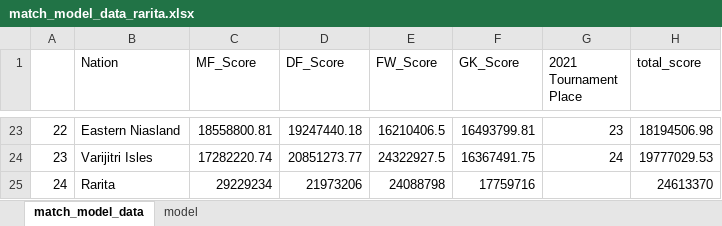
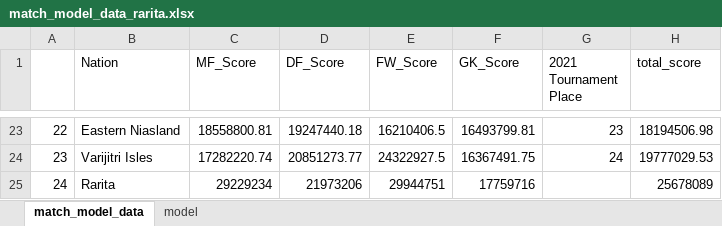
Before and after one commit to alexzhu1998/GROUP_Z_ACC_PROJ_UNSW_2022, an Excel workbook: data/match_model_data_rarita.xlsx, sheet match_model_data, drawn as a sheet; only a part is shown, gaps mark what is left out; values as stored, in another font and other column widths than the file's, no borders; the diff names each change by its address in the sheet, - before the commit and + after, or states it on an @@ line.

```diff
--- a/data/match_model_data_rarita.xlsx (sheet match_model_data)
+++ b/data/match_model_data_rarita.xlsx (sheet match_model_data)
-E25 (FW_Score): 24088798
+E25 (FW_Score): 29944751
-H25 (total_score): 24613370
+H25 (total_score): 25678089
```
Also changed, not shown: sheet model, 1 other file.
